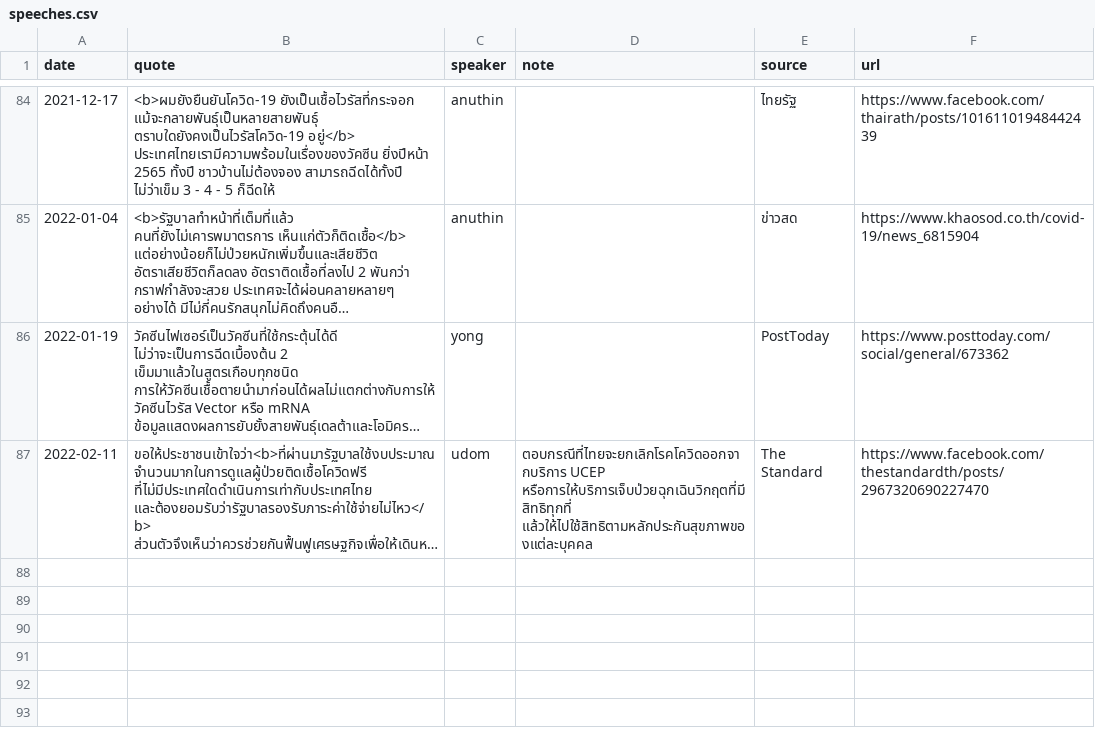
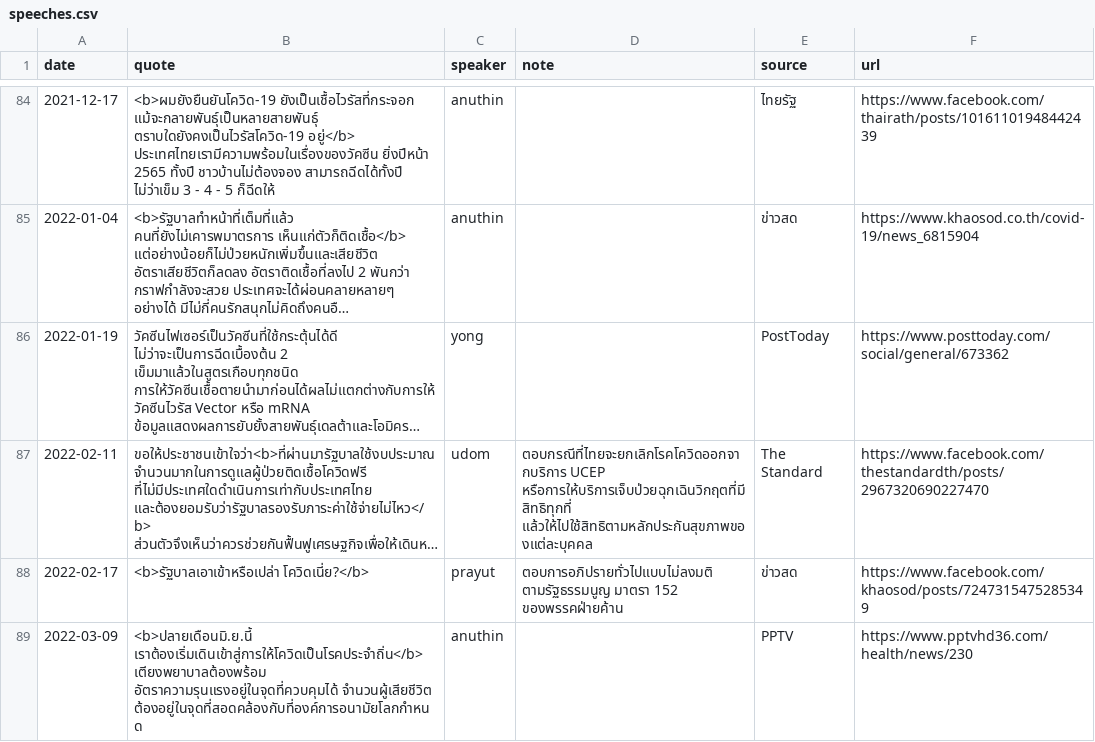
Before and after one commit to Th1nkK1D/ordinaryunfold, a CSV file: src/data/th-covid-speech/speeches.csv, drawn as a sheet; only a part is shown, gaps mark what is left out; long unchanged cells end in …; the diff names each change by its address in the sheet, - before the commit and + after, or states it on an @@ line.

Commit message:
Update covid data

```diff
--- a/src/data/th-covid-speech/speeches.csv
+++ b/src/data/th-covid-speech/speeches.csv
+row 88: 2022-02-17 | <b>รัฐบาลเอาเข้าหรือเปล่า โควิดเนี่ย?</b> | prayut | ตอบการอภิปรายทั่วไปแบบไม่ลงมติ ตามรัฐธรรมนูญ มาตรา 152 ของพรรคฝ่ายค้าน | ข่าวสด | https://www.facebook.com/khaosod/posts/7247315475285349
+row 89: 2022-03-09 | <b>ปลายเดือนมิ.ย.นี้ เราต้องเริ่มเดินเข้าสู่การให้โควิดเป็นโรคประจำถิ่น</b> เตียงพยาบาลต้องพร้อม อัตราความรุนแรงอยู่ในจุดที่ควบคุมได้ จำนวนผู้เสียชีวิต ต้องอยู่ในจุดที่สอดคล้องกับที่องค์การอนามัยโลกกำหนด | anuthin |  | PPTV | https://www.pptvhd36.com/health/news/230
```
Also changed, not shown: 1 other file.
